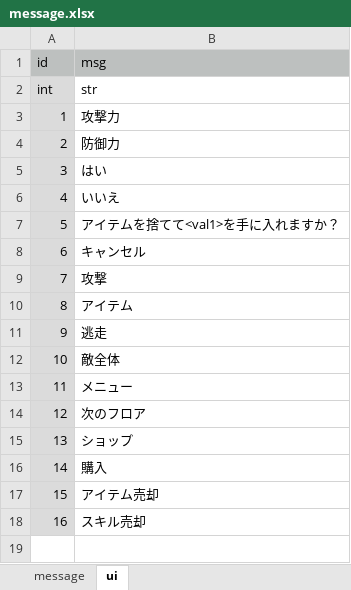
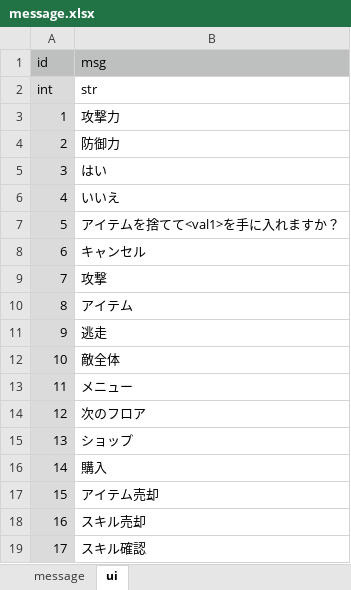
Before and after one commit to syun77/TournRPG, an Excel workbook: docs/message.xlsx, sheet ui, drawn as a sheet; values as stored, in another font and other column widths than the file's, no borders; the diff names each change by its address in the sheet, - before the commit and + after, or states it on an @@ line.

```diff
--- a/docs/message.xlsx (sheet ui)
+++ b/docs/message.xlsx (sheet ui)
+row 19: 17 | スキル確認
```
Also changed, not shown: 5 other files.
